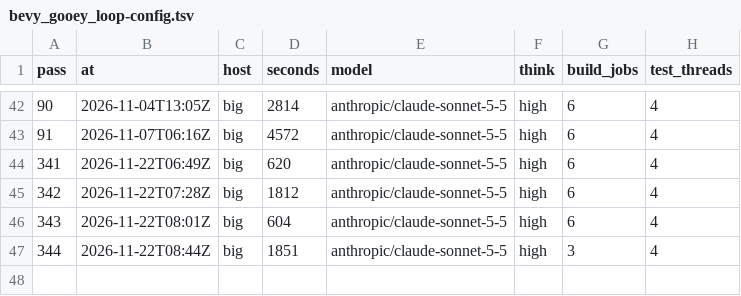
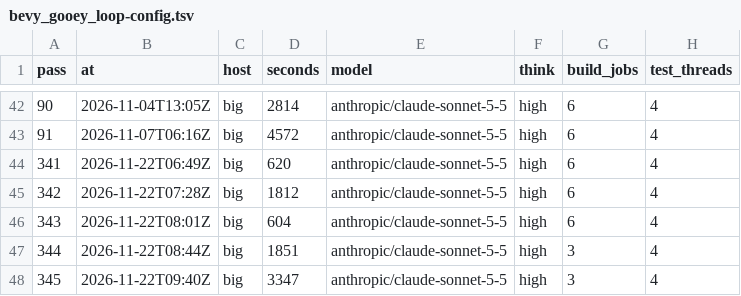
Before and after one commit to dark-incorporated/bevy_gooey, a TSV file: steps/bevy_gooey_loop-config.tsv, drawn as a sheet; only a part is shown, gaps mark what is left out.

Commit message:
steps: bevy_gooey_loop

```diff
--- a/steps/bevy_gooey_loop-config.tsv
+++ b/steps/bevy_gooey_loop-config.tsv
@@ -47 +47,2 @@ pass	at	host	seconds	model	think	build_jobs	test_threads
 344	2026-11-22T08:44Z	big	1851	anthropic/claude-sonnet-5-5	high	3	4
+345	2026-11-22T09:40Z	big	3347	anthropic/claude-sonnet-5-5	high	3	4
```
Also changed, not shown: steps/bevy_gooey_loop-audit.tsv, 2 other files.
